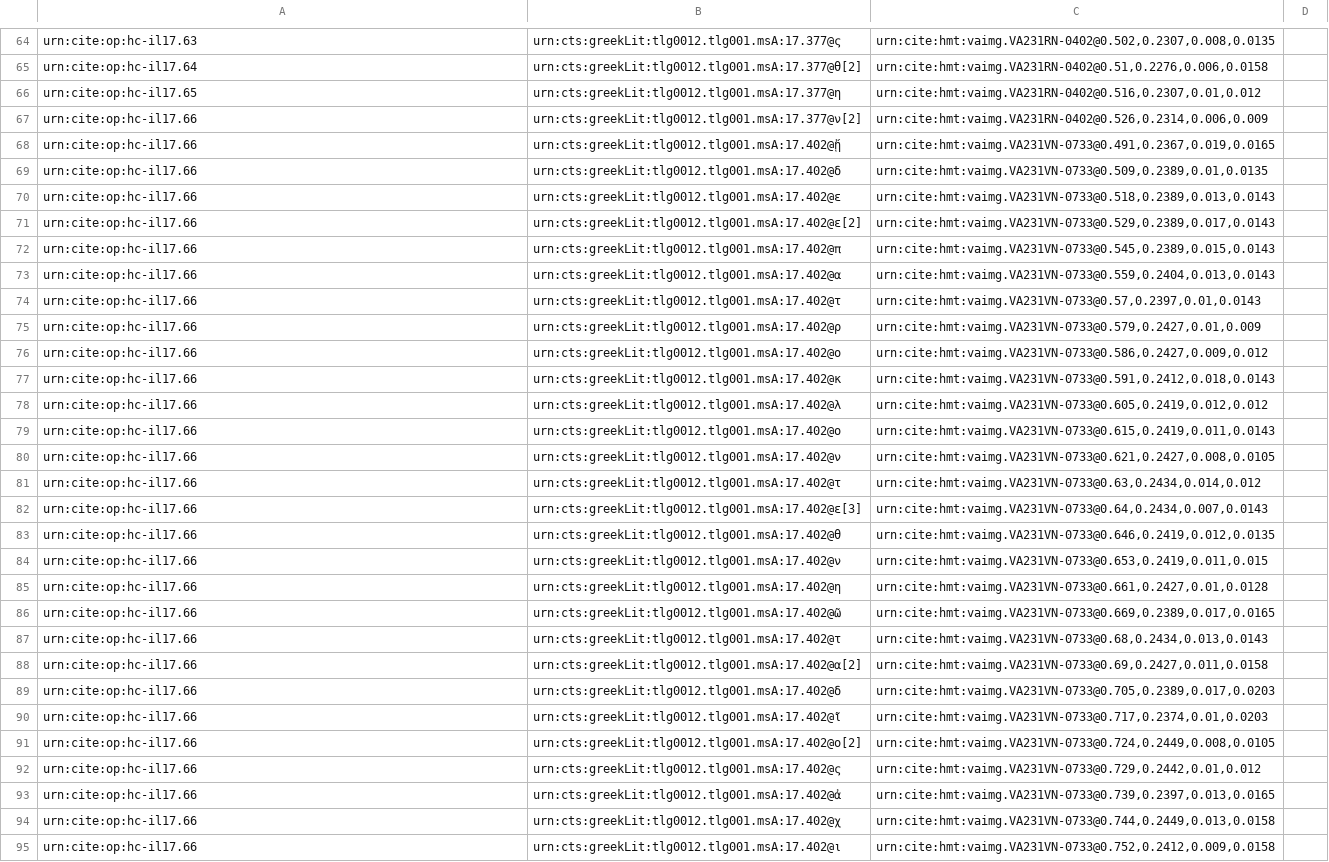
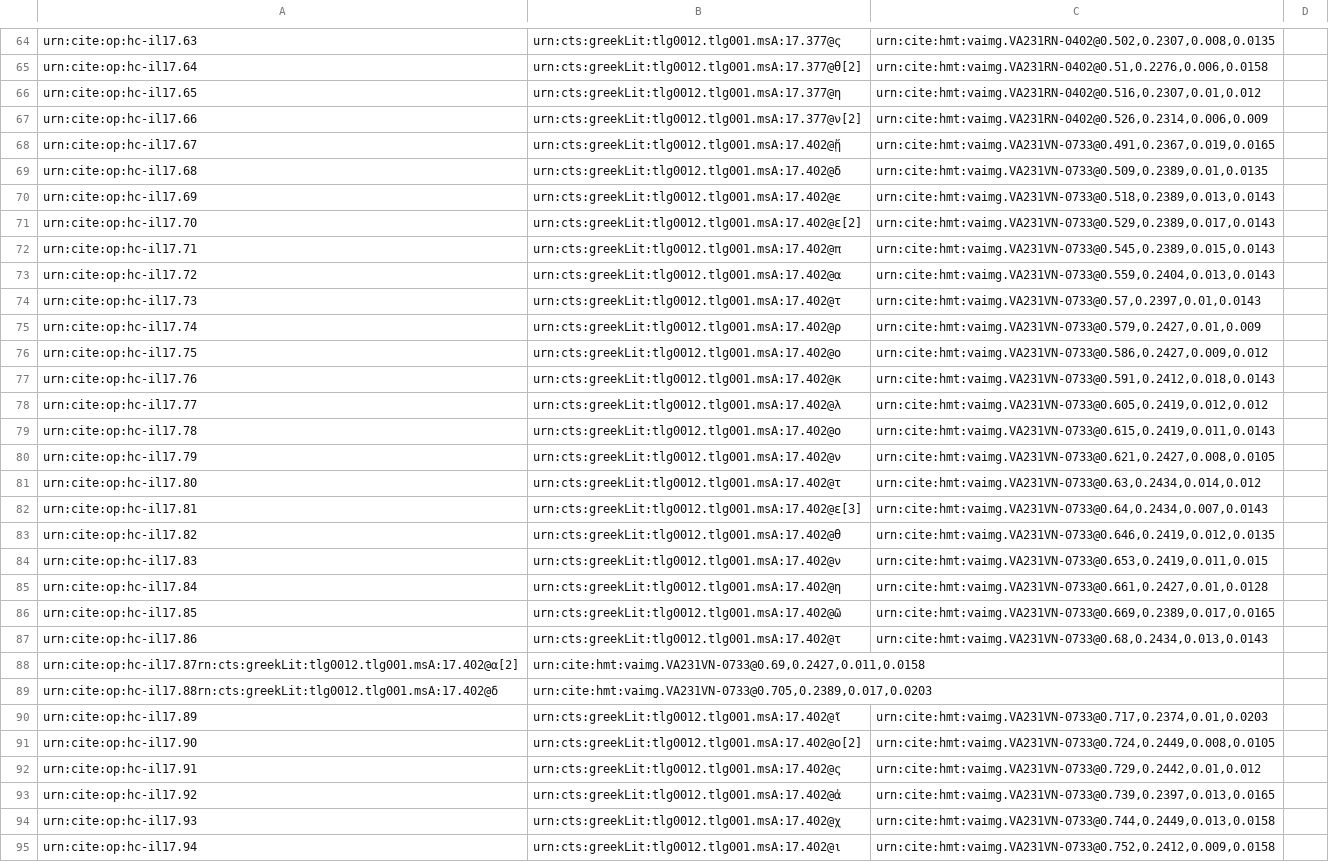
Before and after one commit to mwauke/closed-hc-il17, a CSV file: collections/paleography.csv, drawn as a sheet; only a part is shown, gaps mark what is left out; removed rows and columns are numbered as before the commit, all else as after; the diff covers the shown part only; the diff names each change by its address in the sheet, - before the commit and + after, or states it on an @@ line.

Commit message:
Update paleography.csv
Pal View 232r

```diff
--- a/collections/paleography.csv
+++ b/collections/paleography.csv
-A68: urn:cite:op:hc-il17.66
+A68: urn:cite:op:hc-il17.67
-A69: urn:cite:op:hc-il17.66
+A69: urn:cite:op:hc-il17.68
-A70: urn:cite:op:hc-il17.66
+A70: urn:cite:op:hc-il17.69
-A71: urn:cite:op:hc-il17.66
+A71: urn:cite:op:hc-il17.70
-A72: urn:cite:op:hc-il17.66
+A72: urn:cite:op:hc-il17.71
-A73: urn:cite:op:hc-il17.66
+A73: urn:cite:op:hc-il17.72
-A74: urn:cite:op:hc-il17.66
+A74: urn:cite:op:hc-il17.73
-A75: urn:cite:op:hc-il17.66
+A75: urn:cite:op:hc-il17.74
-A76: urn:cite:op:hc-il17.66
+A76: urn:cite:op:hc-il17.75
-A77: urn:cite:op:hc-il17.66
+A77: urn:cite:op:hc-il17.76
-A78: urn:cite:op:hc-il17.66
+A78: urn:cite:op:hc-il17.77
-A79: urn:cite:op:hc-il17.66
+A79: urn:cite:op:hc-il17.78
-A80: urn:cite:op:hc-il17.66
+A80: urn:cite:op:hc-il17.79
-A81: urn:cite:op:hc-il17.66
+A81: urn:cite:op:hc-il17.80
-A82: urn:cite:op:hc-il17.66
+A82: urn:cite:op:hc-il17.81
-A83: urn:cite:op:hc-il17.66
+A83: urn:cite:op:hc-il17.82
-A84: urn:cite:op:hc-il17.66
+A84: urn:cite:op:hc-il17.83
-A85: urn:cite:op:hc-il17.66
+A85: urn:cite:op:hc-il17.84
-A86: urn:cite:op:hc-il17.66
+A86: urn:cite:op:hc-il17.85
-A87: urn:cite:op:hc-il17.66
+A87: urn:cite:op:hc-il17.86
-row 88: urn:cite:op:hc-il17.66 | urn:cts:greekLit:tlg0012.tlg001.msA:17.402@α[2] | urn:cite:hmt:vaimg.VA231VN-0733@0.69,0.2427,0.011,0.0158
-row 89: urn:cite:op:hc-il17.66 | urn:cts:greekLit:tlg0012.tlg001.msA:17.402@δ | urn:cite:hmt:vaimg.VA231VN-0733@0.705,0.2389,0.017,0.0203
+row 88: urn:cite:op:hc-il17.87rn:cts:greekLit:tlg0012.tlg001.msA:17.402@α[2] | urn:cite:hmt:vaimg.VA231VN-0733@0.69,0.2427,0.011,0.0158
+row 89: urn:cite:op:hc-il17.88rn:cts:greekLit:tlg0012.tlg001.msA:17.402@δ | urn:cite:hmt:vaimg.VA231VN-0733@0.705,0.2389,0.017,0.0203
-A90: urn:cite:op:hc-il17.66
+A90: urn:cite:op:hc-il17.89
-A91: urn:cite:op:hc-il17.66
+A91: urn:cite:op:hc-il17.90
-A92: urn:cite:op:hc-il17.66
+A92: urn:cite:op:hc-il17.91
-A93: urn:cite:op:hc-il17.66
+A93: urn:cite:op:hc-il17.92
-A94: urn:cite:op:hc-il17.66
+A94: urn:cite:op:hc-il17.93
-A95: urn:cite:op:hc-il17.66
+A95: urn:cite:op:hc-il17.94
```
Also changed, not shown: 33 added rows and 4 edited cells elsewhere in this file.
